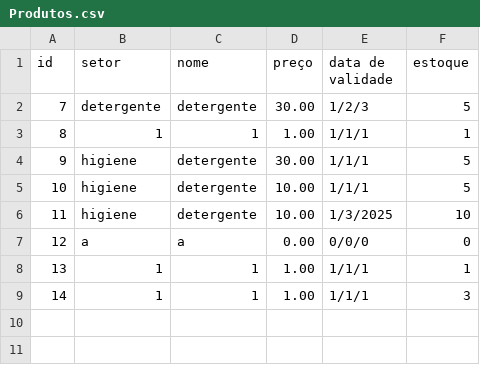
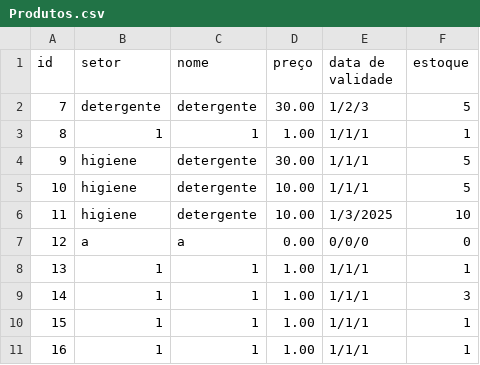
Before and after one commit to wagnerkenhiti/LP20232, a CSV file: Produtos.csv, drawn as a sheet; the diff names each change by its address in the sheet, - before the commit and + after, or states it on an @@ line.

```diff
--- a/Produtos.csv
+++ b/Produtos.csv
+row 10: 15 | 1 | 1 | 1.00 | 1/1/1 | 1
+row 11: 16 | 1 | 1 | 1.00 | 1/1/1 | 1
```
Also changed, not shown: 8 other files.
